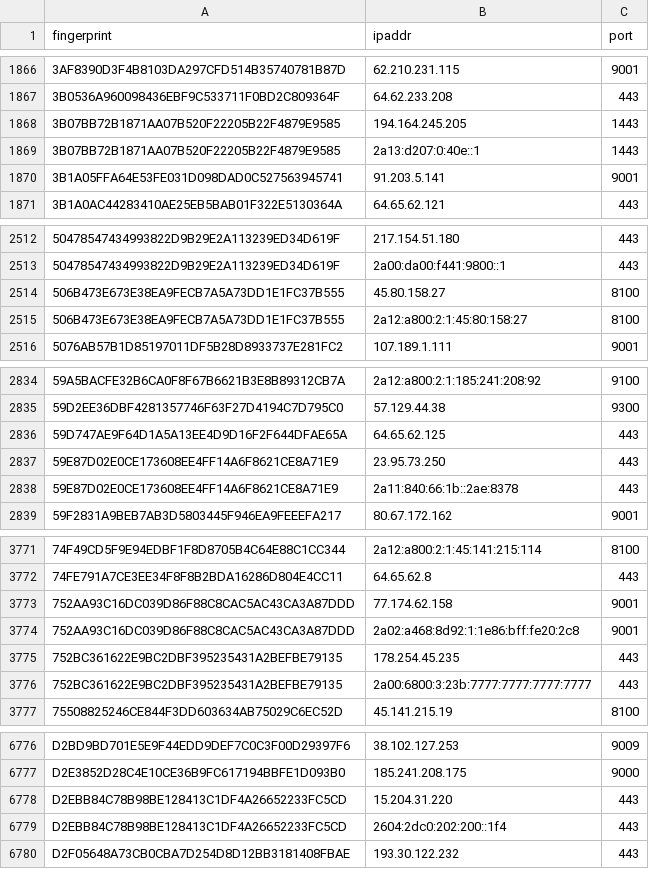
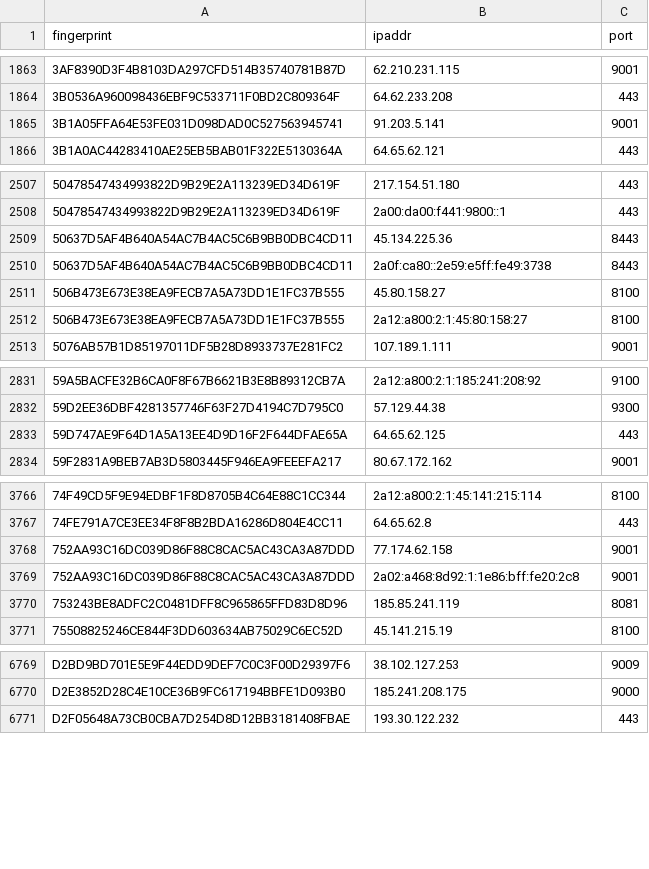
Before and after one commit to 0xPratikPatil/peel-the-net, a CSV file: dataset/guard_nodes.csv, drawn as a sheet; only a part is shown, gaps mark what is left out; removed rows and columns are numbered as before the commit, all else as after; the diff covers the shown part only; the diff names each change by its address in the sheet, - before the commit and + after, or states it on an @@ line.

Commit message:
chore(dataset): update tor nodes [CI]

```diff
--- a/dataset/guard_nodes.csv
+++ b/dataset/guard_nodes.csv
-row 1868: 3B07BB72B1871AA07B520F22205B22F4879E9585 | 194.164.245.205 | 1443
-row 1869: 3B07BB72B1871AA07B520F22205B22F4879E9585 | 2a13:d207:0:40e::1 | 1443
+row 2509: 50637D5AF4B640A54AC7B4AC5C6B9BB0DBC4CD11 | 45.134.225.36 | 8443
+row 2510: 50637D5AF4B640A54AC7B4AC5C6B9BB0DBC4CD11 | 2a0f:ca80::2e59:e5ff:fe49:3738 | 8443
-row 2837: 59E87D02E0CE173608EE4FF14A6F8621CE8A71E9 | 23.95.73.250 | 443
-row 2838: 59E87D02E0CE173608EE4FF14A6F8621CE8A71E9 | 2a11:840:66:1b::2ae:8378 | 443
-row 3775: 752BC361622E9BC2DBF395235431A2BEFBE79135 | 178.254.45.235 | 443
-row 3776: 752BC361622E9BC2DBF395235431A2BEFBE79135 | 2a00:6800:3:23b:7777:7777:7777:7777 | 443
+row 3770: 753243BE8ADFC2C0481DFF8C965865FFD83D8D96 | 185.85.241.119 | 8081
-row 6778: D2EBB84C78B98BE128413C1DF4A26652233FC5CD | 15.204.31.220 | 443
-row 6779: D2EBB84C78B98BE128413C1DF4A26652233FC5CD | 2604:2dc0:202:200::1f4 | 443
```
Also changed, not shown: 2 added rows and 5 removed rows elsewhere in this file, dataset/all_nodes.csv, dataset/exit_nodes.csv, 3 other files.
